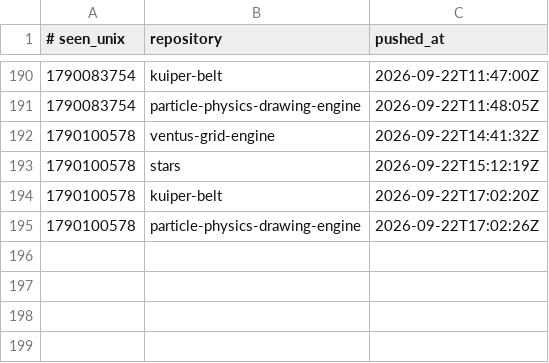
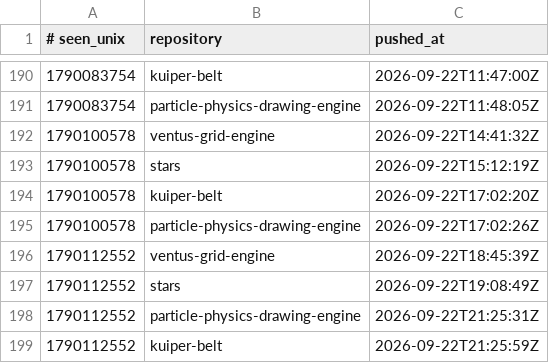
Before and after one commit to Ventusltd/time-stone, a TSV file: ledger.tsv, drawn as a sheet; only a part is shown, gaps mark what is left out.

```diff
--- a/ledger.tsv
+++ b/ledger.tsv
@@ -195 +195,5 @@
 1790100578	particle-physics-drawing-engine	2026-09-22T17:02:26Z
+1790112552	ventus-grid-engine	2026-09-22T18:45:39Z
+1790112552	stars	2026-09-22T19:08:49Z
+1790112552	particle-physics-drawing-engine	2026-09-22T21:25:31Z
+1790112552	kuiper-belt	2026-09-22T21:25:59Z
```
Also changed, not shown: 1 other file.
